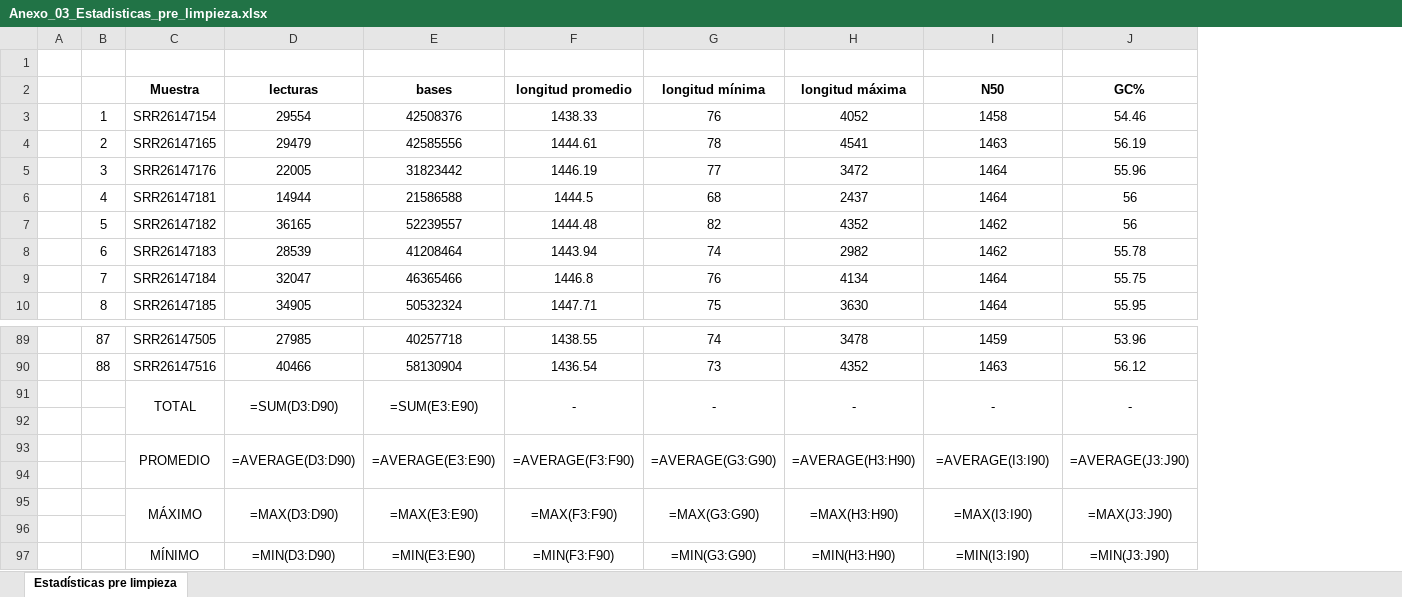
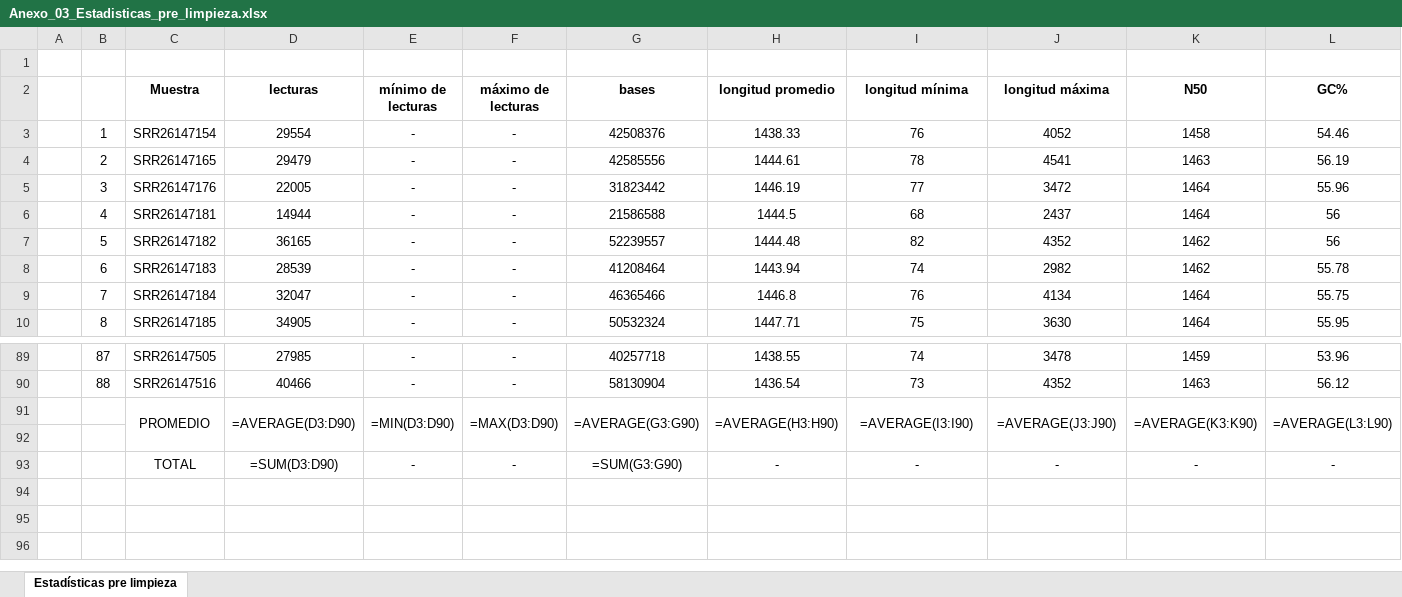
Before and after one commit to xXFenrir/16S-FenrirPipeline, an Excel workbook: Anexo_03_Estadisticas_pre_limpieza/Anexo_03_Estadisticas_pre_limpieza.xlsx, sheet Estadísticas pre limpieza, drawn as a sheet; only a part is shown, gaps mark what is left out; values as stored, in another font and other column widths than the file's, no borders; formulas without a stored value are shown as written; removed rows and columns are numbered as before the commit, all else as after; rows hold the shown columns only; the diff names each change by its address in the sheet, - before the commit and + after, or states it on an @@ line.

Commit message:
Anexo 3: PROMEDIO above TOTAL, drop MÁXIMO/MÍNIMO rows, add min/max read columns

```diff
--- a/Anexo_03_Estadisticas_pre_limpieza/Anexo_03_Estadisticas_pre_limpieza.xlsx (sheet Estadísticas pre limpieza)
+++ b/Anexo_03_Estadisticas_pre_limpieza/Anexo_03_Estadisticas_pre_limpieza.xlsx (sheet Estadísticas pre limpieza)
+column E (mínimo de lecturas), rows 3-10: all -; rows 89-90: - | -; row 93: -
+column F (máximo de lecturas), rows 3-10: all -; rows 89-90: - | -; row 93: -
-row 91:  |  | TOTAL | =SUM(D3:D90) | =SUM(E3:E90) | - | - | - | - | -
+row 91:  |  | PROMEDIO | =AVERAGE(D3:D90) | =MIN(D3:D90) | =MAX(D3:D90) | =AVERAGE(G3:G90) | =AVERAGE(H3:H90) | =AVERAGE(I3:I90) | =AVERAGE(J3:J90) | =AVERAGE(K3:K90) | =AVERAGE(L3:L90)
-row 93:  |  | PROMEDIO | =AVERAGE(D3:D90) | =AVERAGE(E3:E90) | =AVERAGE(F3:F90) | =AVERAGE(G3:G90) | =AVERAGE(H3:H90) | =AVERAGE(I3:I90) | =AVERAGE(J3:J90)
-row 93: (empty)
+row 93:  |  | TOTAL | =SUM(D3:D90) | - | - | =SUM(G3:G90) | - | - | - | - | -
-row 95:  |  | MÁXIMO | =MAX(D3:D90) | =MAX(E3:E90) | =MAX(F3:F90) | =MAX(G3:G90) | =MAX(H3:H90) | =MAX(I3:I90) | =MAX(J3:J90)
-row 96: (empty)
-row 97:  |  | MÍNIMO | =MIN(D3:D90) | =MIN(E3:E90) | =MIN(F3:F90) | =MIN(G3:G90) | =MIN(H3:H90) | =MIN(I3:I90) | =MIN(J3:J90)
```
